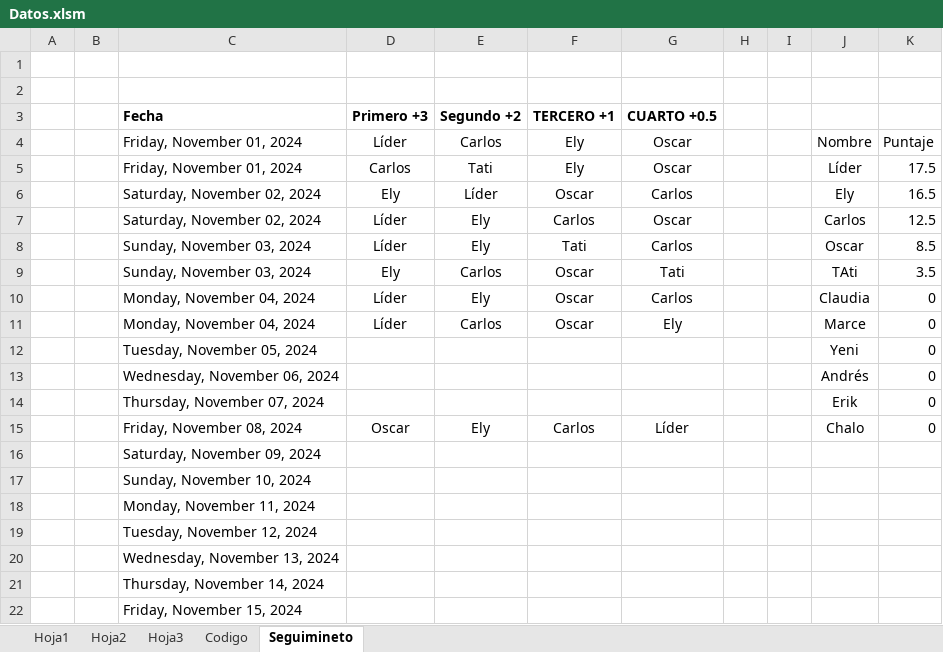
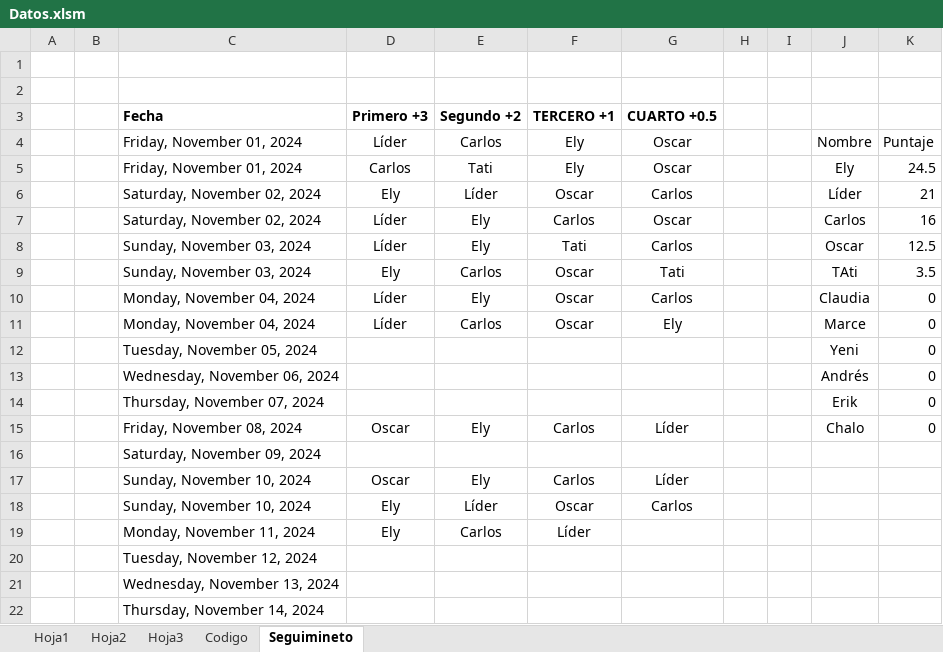
Before and after one commit to diacono81/WebLUdo, an Excel workbook: Datos.xlsm, sheet Seguimineto, drawn as a sheet; only a part is shown; the shorter side is filled out with more unchanged rows; values as stored, in another font and other column widths than the file's, no borders; table styles not drawn; removed rows and columns are numbered as before the commit, all else as after; the diff names each change by its address in the sheet, - before the commit and + after, or states it on an @@ line.

```diff
--- a/Datos.xlsm (sheet Seguimineto)
+++ b/Datos.xlsm (sheet Seguimineto)
-J5: Líder
+J5: Ely
-K5: 17.5
+K5: 24.5
-J6: Ely
+J6: Líder
-K6: 16.5
+K6: 21
-K7: 12.5
+K7: 16
-K8: 8.5
+K8: 12.5
-row 17:  |  | Sunday, November 10, 2024
-row 18:  |  | Monday, November 11, 2024
+row 17:  |  | Sunday, November 10, 2024 | Oscar | Ely | Carlos | Líder
+row 18:  |  | Sunday, November 10, 2024 | Ely | Líder | Oscar | Carlos
+row 19:  |  | Monday, November 11, 2024 | Ely | Carlos | Líder
```
Also changed, not shown: sheet Codigo, sheet Hoja1, 2 other files.
